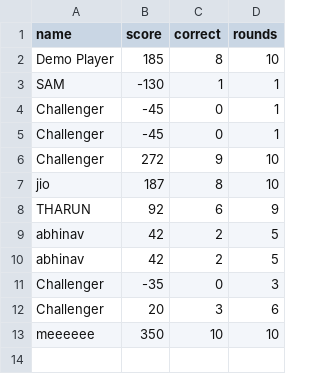
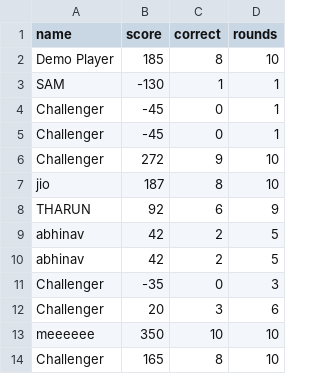
Before and after one commit to CRIMSON070/ERROR_404, a CSV file: BiasBreaker/leaderboard.csv, drawn as a sheet.

```diff
--- a/BiasBreaker/leaderboard.csv
+++ b/BiasBreaker/leaderboard.csv
@@ -13 +13,2 @@ Challenger,20,3,6
 meeeeee,350,10,10
+Challenger,165,8,10
```
Also changed, not shown: 13 other files.
